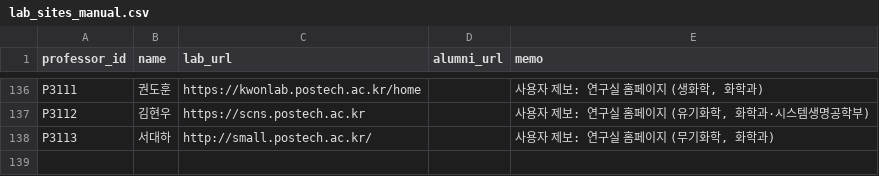
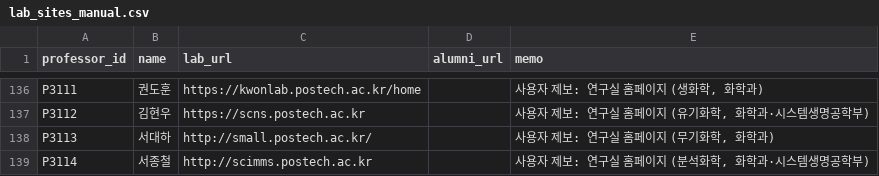
Before and after one commit to hyungjin1213-collab/about_bio, a CSV file: 0. korea bio map/data/lab_sites_manual.csv, drawn as a sheet; only a part is shown, gaps mark what is left out.

```diff
--- a/0. korea bio map/data/lab_sites_manual.csv
+++ b/0. korea bio map/data/lab_sites_manual.csv
@@ -138 +138,2 @@ P3112,김현우,https://scns.postech.ac.kr,,"사용자 제보: 연구실 홈페
 P3113,서대하,http://small.postech.ac.kr/,,"사용자 제보: 연구실 홈페이지 (무기화학, 화학과)"
+P3114,서종철,http://scimms.postech.ac.kr,,"사용자 제보: 연구실 홈페이지 (분석화학, 화학과·시스템생명공학부)"
```
Also changed, not shown: 0. korea bio map/data/professors_seed.csv, 0. korea bio map/output/network_nodes.csv, 2 other files.
